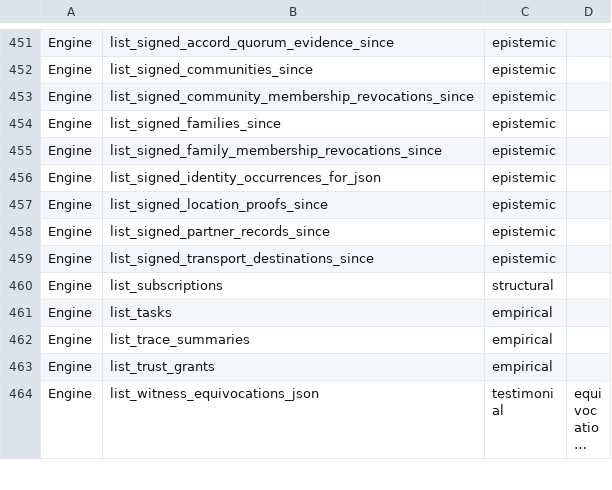
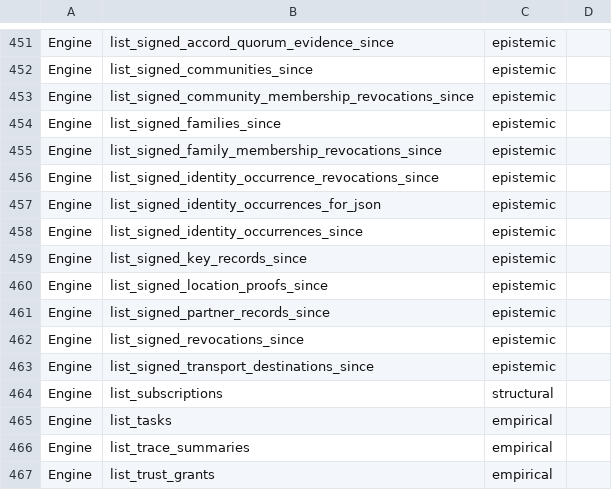
Before and after one commit to CIRISAI/CIRISPersist, a TSV file: scripts/ffi_taxonomy.tsv, drawn as a sheet; only a part is shown, gaps mark what is left out; the shorter side is filled out with more unchanged rows; long unchanged cells end in ….

```diff
--- a/scripts/ffi_taxonomy.tsv
+++ b/scripts/ffi_taxonomy.tsv
@@ -455,5 +455,9 @@ Engine	list_signed_families_since	epistemic
 Engine	list_signed_family_membership_revocations_since	epistemic	
+Engine	list_signed_identity_occurrence_revocations_since	epistemic	
 Engine	list_signed_identity_occurrences_for_json	epistemic	
+Engine	list_signed_identity_occurrences_since	epistemic	
+Engine	list_signed_key_records_since	epistemic	
 Engine	list_signed_location_proofs_since	epistemic	
 Engine	list_signed_partner_records_since	epistemic
+Engine	list_signed_revocations_since	epistemic
 Engine	list_signed_transport_destinations_since	epistemic
```
Also changed, not shown: evidence/ffi_classification.tsv, 23 other files.
